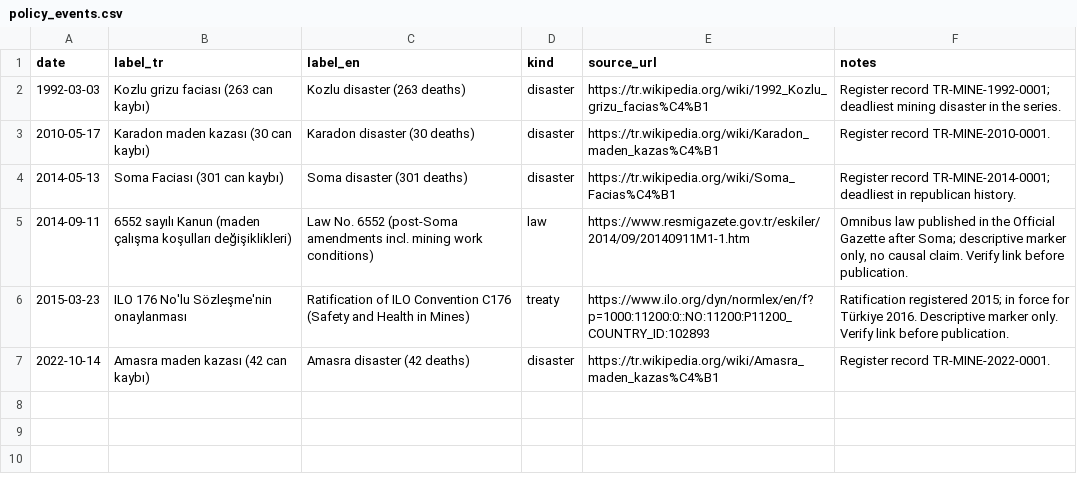
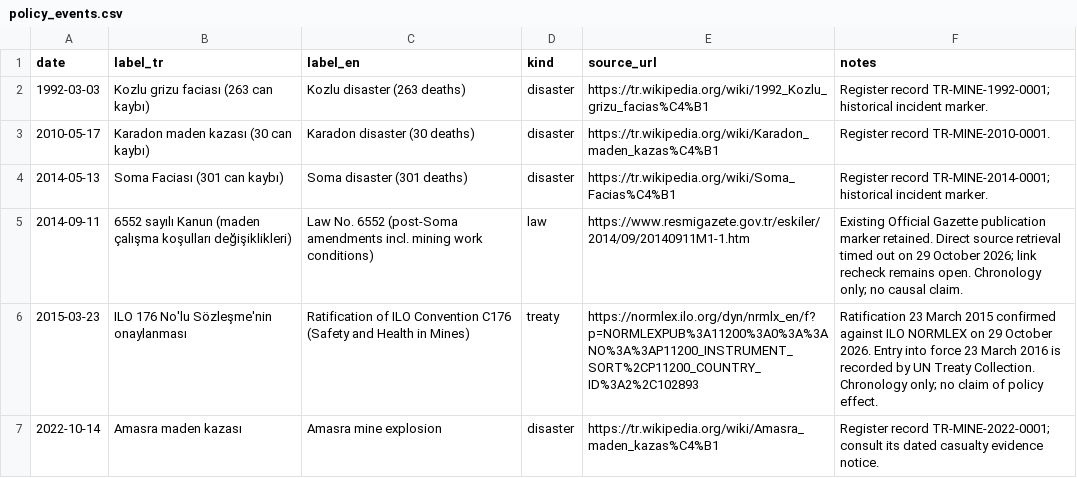
Before and after one commit to esaritas/Mining-accidents-Turkiye, a CSV file: data/vocabularies/policy_events.csv, drawn as a sheet; the diff names each change by its address in the sheet, - before the commit and + after, or states it on an @@ line.

Commit message:
Fix evidence disclosures and citation preservation; stage sourced corrections
Prepared by Codex as AI-assisted research and implementation. New claims remain needs_review; canonical incident values are unchanged. Verified with 186 Python tests and 12 dashboard interaction tests.

```diff
--- a/data/vocabularies/policy_events.csv
+++ b/data/vocabularies/policy_events.csv
-F2 (notes): …record TR-MINE-1992-0001; deadliest mining disaster in the series.
+F2 (notes): …record TR-MINE-1992-0001; historical incident marker.
-F4 (notes): …record TR-MINE-2014-0001; deadliest in republican history.
+F4 (notes): …record TR-MINE-2014-0001; historical incident marker.
-F5 (notes): Omnibus law published in the Official Gazette after Soma; descriptive marker only, no causal claim. Verify link before publication.
+F5 (notes): Existing Official Gazette publication marker retained. Direct source retrieval timed out on 29 October 2026; link recheck remains open. Chronology only; no causal claim.
-E6 (source_url): https://www.ilo.org/dyn/normlex/en/f?p=1000:11200:0::NO:11200:P11200_COUNTRY_ID:102893
+E6 (source_url): https://normlex.ilo.org/dyn/nrmlx_en/f?p=NORMLEXPUB%3A11200%3A0%3A%3ANO%3A%3AP11200_INSTRUMENT_SORT%2CP11200_COUNTRY_ID%3A2%2C102893
-F6 (notes): Ratification registered 2015; in force for Türkiye 2016. Descriptive marker only. Verify link before publication.
+F6 (notes): Ratification 23 March 2015 confirmed against ILO NORMLEX on 29 October 2026. Entry into force 23 March 2016 is recorded by UN Treaty Collection. Chronology only; no claim of policy effect.
-B7 (label_tr): Amasra maden kazası (42 can kaybı)
+B7 (label_tr): Amasra maden kazası
-C7 (label_en): Amasra disaster (42 deaths)
+C7 (label_en): Amasra mine explosion
-F7 (notes): Register record TR-MINE-2022-0001.
+F7 (notes): Register record TR-MINE-2022-0001; consult its dated casualty evidence notice.
```
Also changed, not shown: 22 other files.
